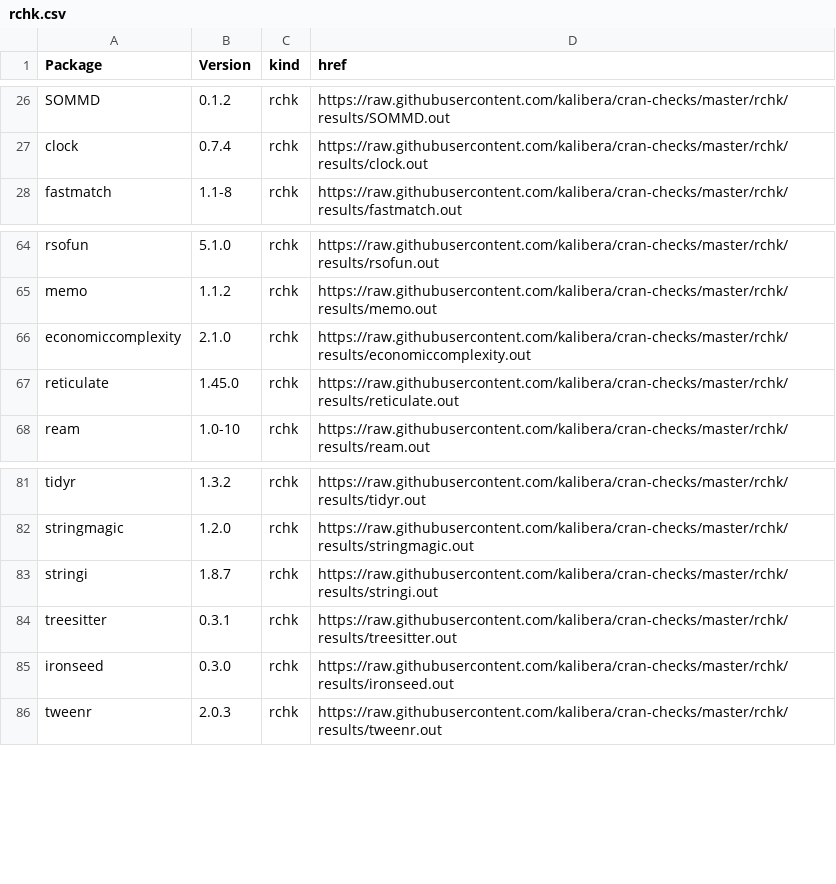
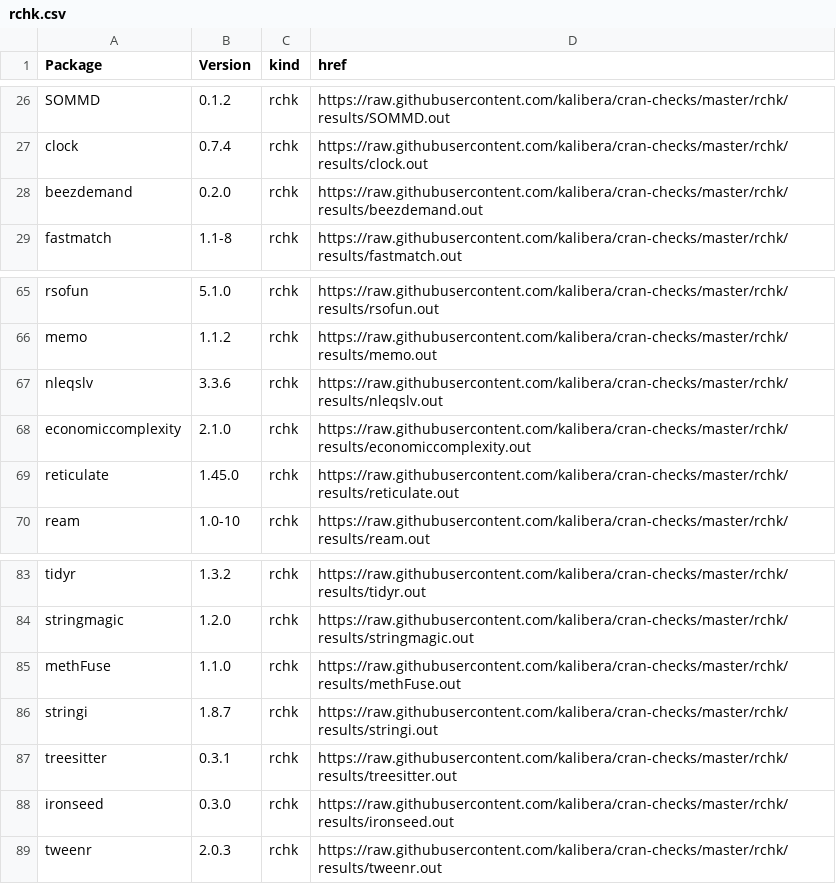
Before and after one commit to kalibera/cran-checks, a CSV file: rchk/rchk.csv, drawn as a sheet; only a part is shown, gaps mark what is left out; the diff names each change by its address in the sheet, - before the commit and + after, or states it on an @@ line.

Commit message:
Updated results.

```diff
--- a/rchk/rchk.csv
+++ b/rchk/rchk.csv
+row 28: beezdemand | 0.2.0 | rchk | https://raw.githubusercontent.com/kalibera/cran-checks/master/rchk/results/beezdemand.out
+row 67: nleqslv | 3.3.6 | rchk | https://raw.githubusercontent.com/kalibera/cran-checks/master/rchk/results/nleqslv.out
+row 85: methFuse | 1.1.0 | rchk | https://raw.githubusercontent.com/kalibera/cran-checks/master/rchk/results/methFuse.out
```
Also changed, not shown: 42 other files.
